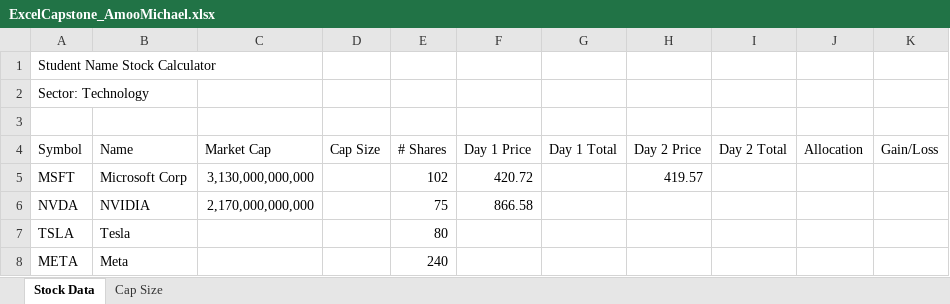
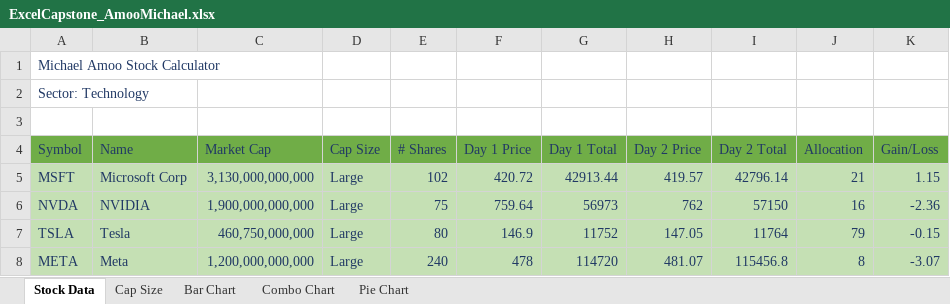
Before and after one commit to SilentRequiem/HU-CSC-Work, an Excel workbook: CSC 120 34/Excel/Capstone/ExcelCapstone_AmooMichael.xlsx, sheet Stock Data, drawn as a sheet; only a part is shown; values as stored, in another font and other column widths than the file's, no borders; the diff covers the shown part only; the diff names each change by its address in the sheet, - before the commit and + after, or states it on an @@ line.

Commit message:
4/23/24

```diff
--- a/CSC 120 34/Excel/Capstone/ExcelCapstone_AmooMichael.xlsx (sheet Stock Data)
+++ b/CSC 120 34/Excel/Capstone/ExcelCapstone_AmooMichael.xlsx (sheet Stock Data)
+sheet tab: Bar Chart
+sheet tab: Combo Chart
+sheet tab: Pie Chart
-A1 (Symbol): Student Name Stock Calculator
+A1 (Symbol): Michael Amoo Stock Calculator
-A1:A2 text colour: black
+A1:A2 text colour: #203864
@@ A4:K4 text colour: black → #203864, fill: none → #70AD47 @@
-A5:K8 fill: none
+A5:K8 fill: #C5E0B4
-A5:C6 text colour: black
+A5:C6 text colour: #203864
-D5:D8 (Cap Size): (empty)
+D5:D8 (Cap Size): Large
-E5:F6 text colour: black
+E5:F6 text colour: #203864
-G5 (Day 1 Total): (empty)
+G5 (Day 1 Total): 42913.44
-H5 text colour: black
+H5 text colour: #203864
-I5 (Day 2 Total): (empty)
+I5 (Day 2 Total): 42796.14
-J5 (Allocation): (empty)
+J5 (Allocation): 21
-K5 (Gain/Loss): (empty)
+K5 (Gain/Loss): 1.15
-C6 (Market Cap): 2,170,000,000,000
+C6 (Market Cap): 1,900,000,000,000
-F6 (Day 1 Price): 866.58
+F6 (Day 1 Price): 759.64
-G6 (Day 1 Total): (empty)
+G6 (Day 1 Total): 56973
-H6 (Day 2 Price): (empty)
+H6 (Day 2 Price): 762
-I6 (Day 2 Total): (empty)
+I6 (Day 2 Total): 57150
-J6 (Allocation): (empty)
+J6 (Allocation): 16
-K6 (Gain/Loss): (empty)
+K6 (Gain/Loss): -2.36
-A7:B8 text colour: black
+A7:B8 text colour: #203864
-C7 (Market Cap): (empty)
+C7 (Market Cap): 460,750,000,000
-E7:E8 text colour: black
+E7:E8 text colour: #203864
-F7 (Day 1 Price): (empty)
+F7 (Day 1 Price): 146.9
-G7 (Day 1 Total): (empty)
+G7 (Day 1 Total): 11752
-H7 (Day 2 Price): (empty)
+H7 (Day 2 Price): 147.05
-I7 (Day 2 Total): (empty)
+I7 (Day 2 Total): 11764
-J7 (Allocation): (empty)
+J7 (Allocation): 79
-K7 (Gain/Loss): (empty)
+K7 (Gain/Loss): -0.15
-C8 (Market Cap): (empty)
+C8 (Market Cap): 1,200,000,000,000
-F8 (Day 1 Price): (empty)
+F8 (Day 1 Price): 478
-G8 (Day 1 Total): (empty)
+G8 (Day 1 Total): 114720
-H8 (Day 2 Price): (empty)
+H8 (Day 2 Price): 481.07
-I8 (Day 2 Total): (empty)
+I8 (Day 2 Total): 115456.8
-J8 (Allocation): (empty)
+J8 (Allocation): 8
-K8 (Gain/Loss): (empty)
+K8 (Gain/Loss): -3.07
```
Also changed, not shown: 1 added row, 64 edited cells and cell formats elsewhere in this sheet, charts or pictures.
